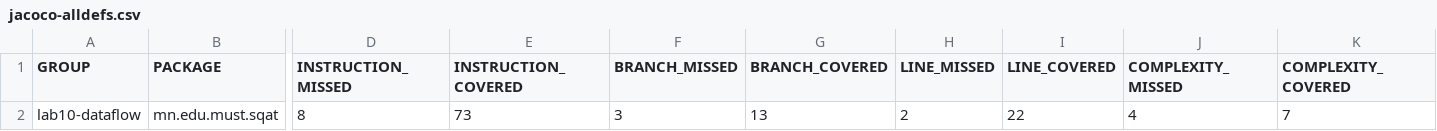
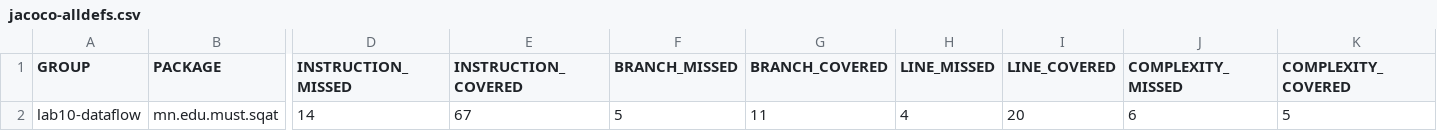
Before and after one commit to tsegmid12/F.CSA313, a CSV file: lab-10/results/jacoco-alldefs.csv, drawn as a sheet; only a part is shown, gaps mark what is left out; the diff names each change by its address in the sheet, - before the commit and + after, or states it on an @@ line.

```diff
--- a/lab-10/results/jacoco-alldefs.csv
+++ b/lab-10/results/jacoco-alldefs.csv
-D2 (INSTRUCTION_MISSED): 8
+D2 (INSTRUCTION_MISSED): 14
-E2 (INSTRUCTION_COVERED): 73
+E2 (INSTRUCTION_COVERED): 67
-F2 (BRANCH_MISSED): 3
+F2 (BRANCH_MISSED): 5
-G2 (BRANCH_COVERED): 13
+G2 (BRANCH_COVERED): 11
-H2 (LINE_MISSED): 2
+H2 (LINE_MISSED): 4
-I2 (LINE_COVERED): 22
+I2 (LINE_COVERED): 20
-J2 (COMPLEXITY_MISSED): 4
+J2 (COMPLEXITY_MISSED): 6
-K2 (COMPLEXITY_COVERED): 7
+K2 (COMPLEXITY_COVERED): 5
```
Also changed, not shown: 12 other files.
